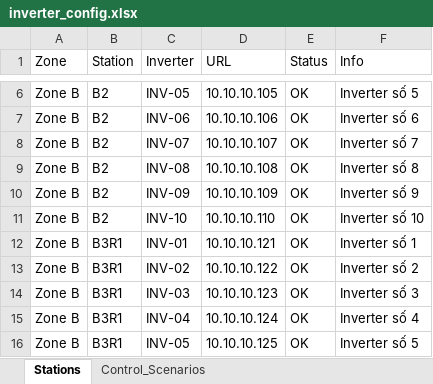
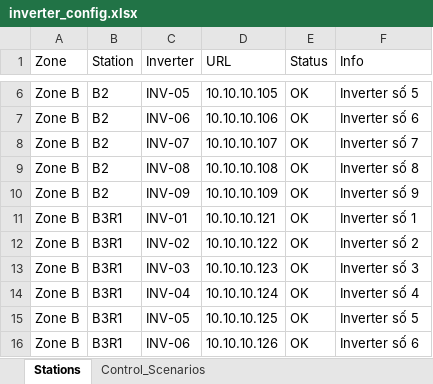
Before and after one commit to tdhieusolar/curtailment_energy, an Excel workbook: inverter_control/inverter_config.xlsx, sheet Stations, drawn as a sheet; only a part is shown, gaps mark what is left out; the shorter side is filled out with more unchanged rows; values as stored, in another font and other column widths than the file's, no borders; the diff names each change by its address in the sheet, - before the commit and + after, or states it on an @@ line.

```diff
--- a/inverter_control/inverter_config.xlsx (sheet Stations)
+++ b/inverter_control/inverter_config.xlsx (sheet Stations)
-row 11: Zone B | B2 | INV-10 | 10.10.10.110 | OK | Inverter số 10
```
Also changed, not shown: sheet Control_Scenarios, 10 other files.
